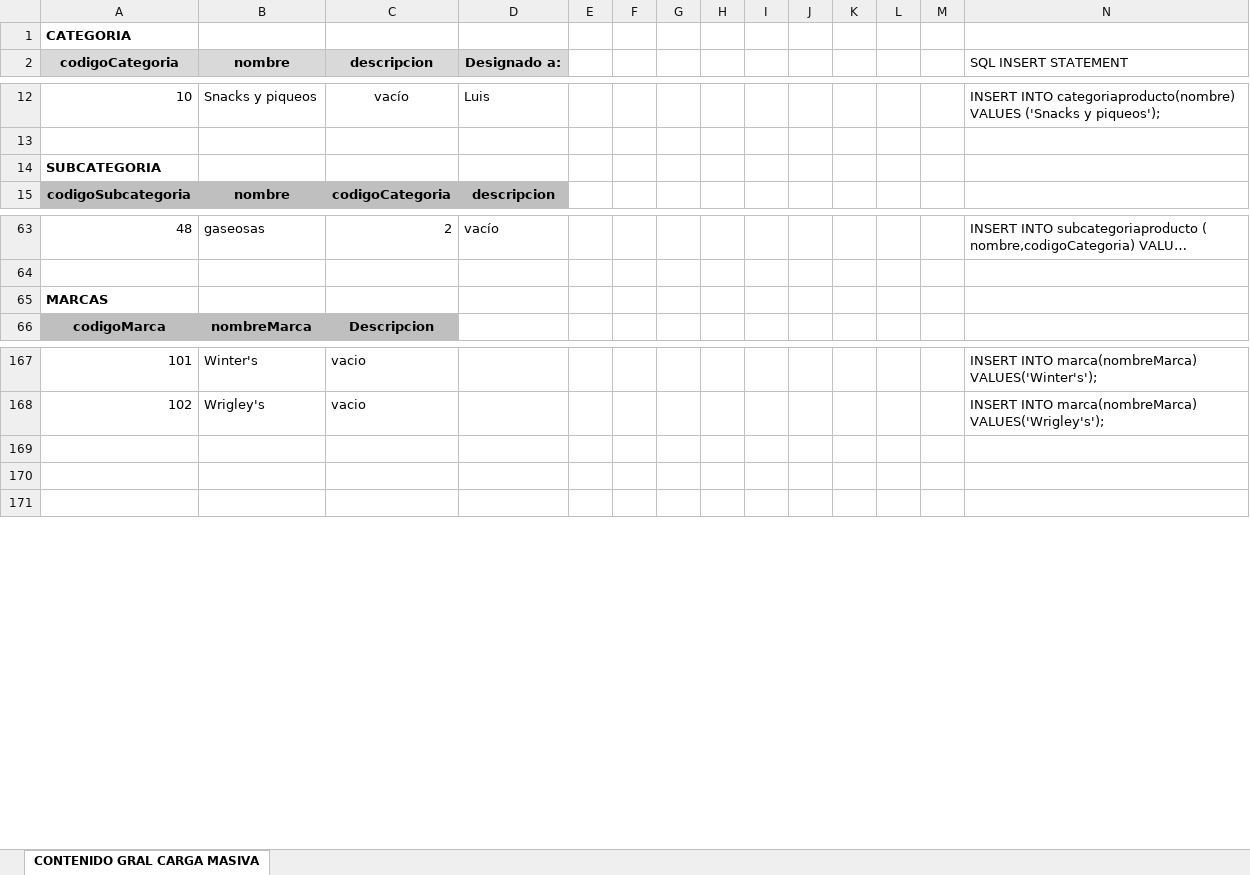
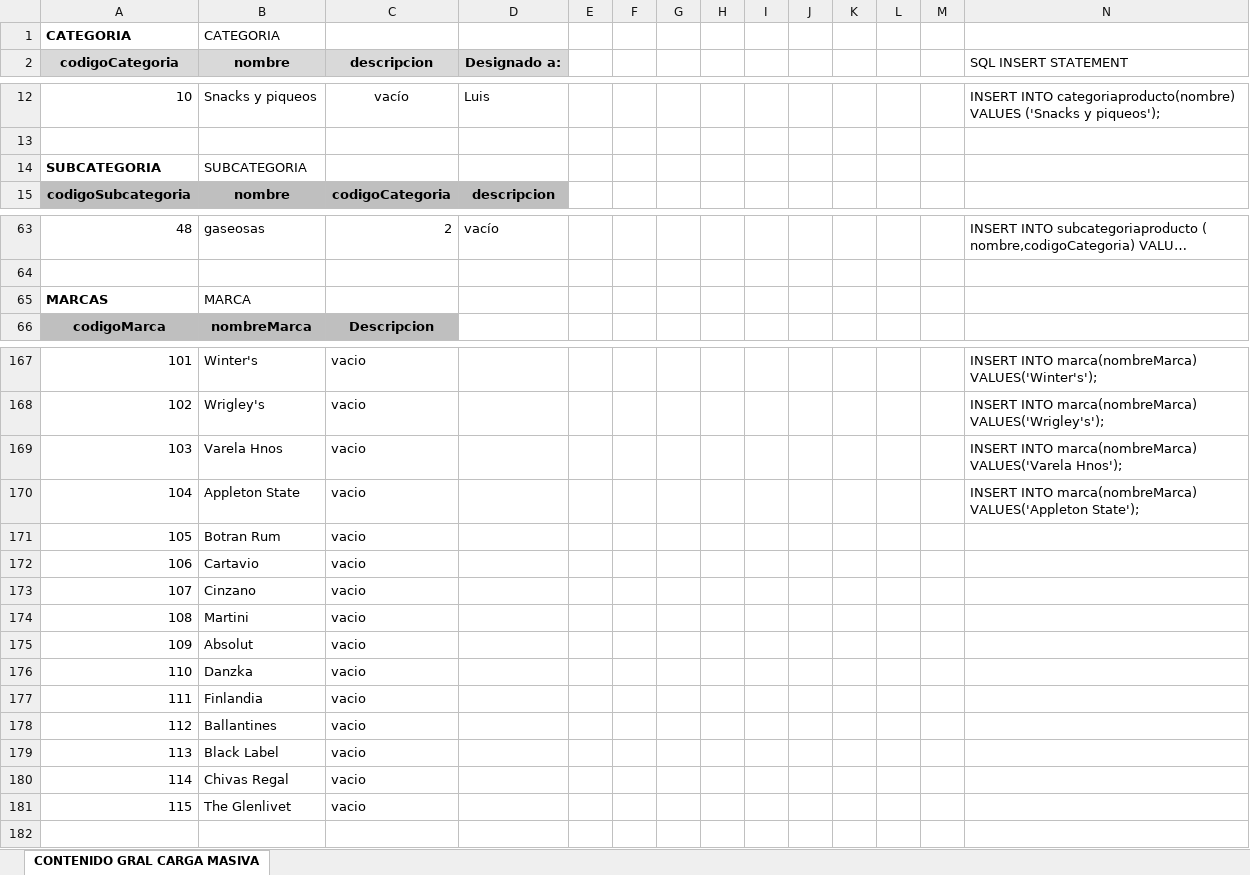
Before and after one commit to guido121/la-tiendita-de-la-esquina, an Excel workbook: docs/Info/CARGA MASIVA DE PRODUCTOS.xlsx, sheet CONTENIDO GRAL CARGA MASIVA, drawn as a sheet; only a part is shown, gaps mark what is left out; long unchanged cells end in …; values as stored, in another font and other column widths than the file's, no borders; rows hold the shown columns only; the diff covers the shown part only; the diff names each change by its address in the sheet, - before the commit and + after, or states it on an @@ line.

Commit message:
EXCEL CARGA MASIVA ACTUALIZADO
solo esta pendiente lo de bebidas y el nombre de imágenes de  abarrotes.

```diff
--- a/docs/Info/CARGA MASIVA DE PRODUCTOS.xlsx (sheet CONTENIDO GRAL CARGA MASIVA)
+++ b/docs/Info/CARGA MASIVA DE PRODUCTOS.xlsx (sheet CONTENIDO GRAL CARGA MASIVA)
-B1 (nombre): (empty)
+B1 (nombre): CATEGORIA
-B14 (nombre): (empty)
+B14 (nombre): SUBCATEGORIA
-B65 (nombre): (empty)
+B65 (nombre): MARCA
-row 169: (empty)
+row 169: 103 | Varela Hnos | vacio |  |  |  |  |  |  |  |  |  |  | INSERT INTO marca(nombreMarca) VALUES('Varela Hnos');
-row 170: (empty)
+row 170: 104 | Appleton State | vacio |  |  |  |  |  |  |  |  |  |  | INSERT INTO marca(nombreMarca) VALUES('Appleton State');
+row 171: 105 | Botran Rum | vacio
+row 172: 106 | Cartavio | vacio
+row 173: 107 | Cinzano | vacio
+row 174: 108 | Martini | vacio
+row 175: 109 | Absolut | vacio
+row 176: 110 | Danzka | vacio
+row 177: 111 | Finlandia | vacio
+row 178: 112 | Ballantines | vacio
+row 179: 113 | Black Label | vacio
+row 180: 114 | Chivas Regal | vacio
+row 181: 115 | The Glenlivet | vacio
```
Also changed, not shown: 32 added rows elsewhere in this sheet, formulas that keep their value.
